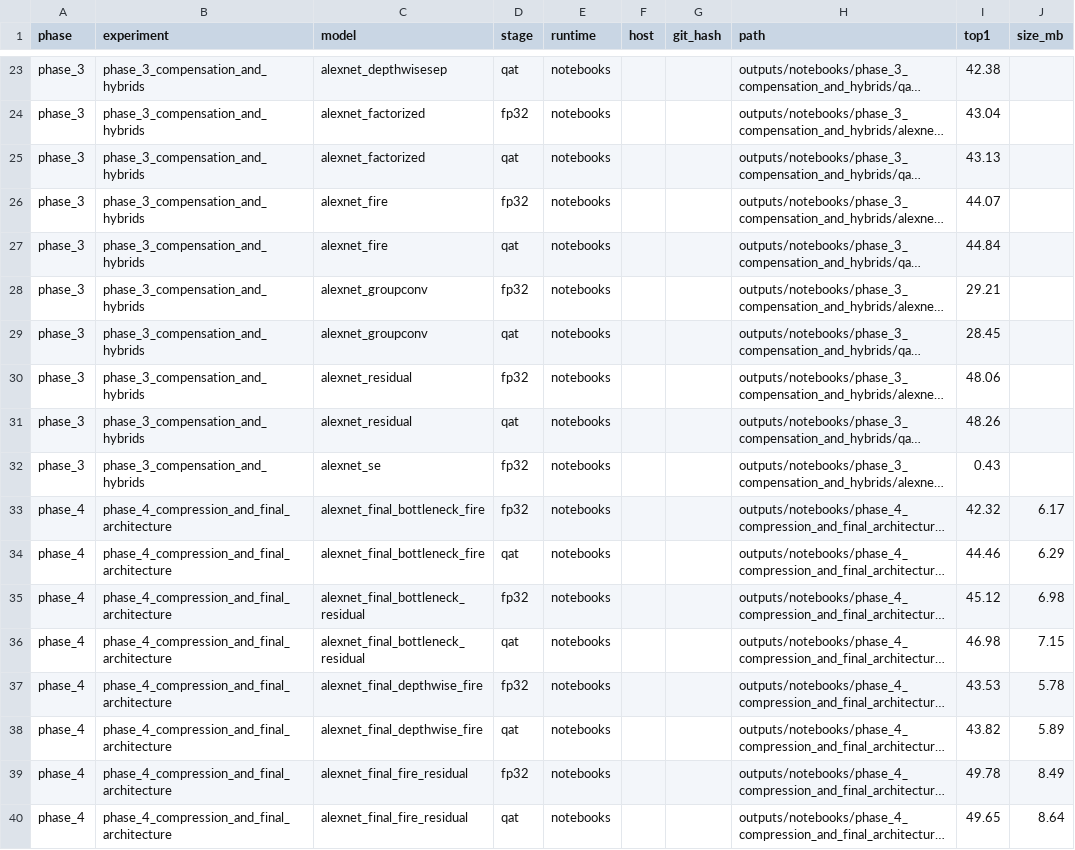
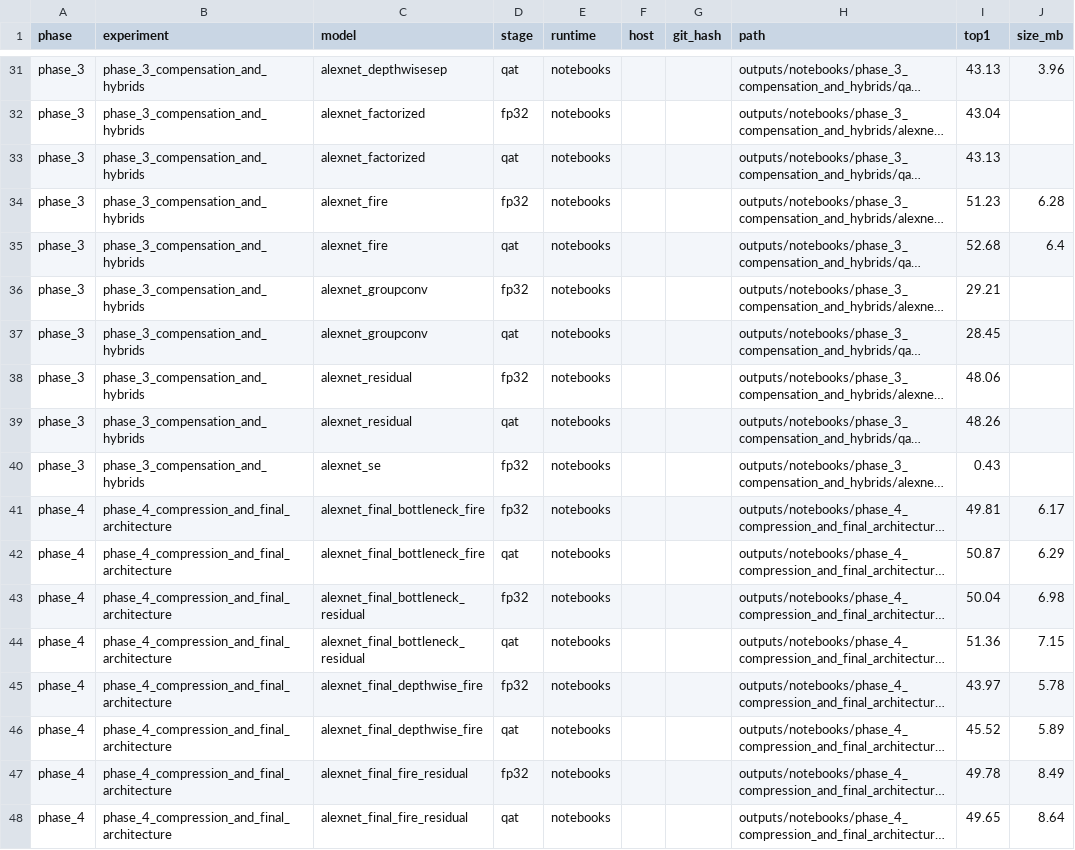
Before and after one commit to RafaelSdeS/dnn_study, a CSV file: results/runs_index.csv, drawn as a sheet; only a part is shown, gaps mark what is left out; long unchanged cells end in …; addresses are those after the commit; the diff covers the shown part only; the diff names each change by its address in the sheet, - before the commit and + after, or states it on an @@ line.

Commit message:
data: backfill runs_index.csv from PCAD checkpoints synced via rsync
Notebook meta.json files only recorded accuracy; size_mb in
runs_index.csv depends on stat()-ing the sibling .pth, which never
existed locally for most Phase 2/3 models and none of Phase 1.
Recovered .pth + training logs from PCAD's archive_legacy_phases/
(phase_2_kernel_restriction and phase_4_5_large_scale reruns) for
every model that had one, and updated best_val_acc to match since
those PCAD runs trained substantially longer.

Phase 1 baseline models (alexnet_tv, mobilenetv2, resnet18tv,
vgg_style) now appear in the index for the first time - they never
had a notebook meta.json locally.

Models with no checkpoint anywhere on PCAD (Phase 2:
2x2_fc/2x2_gap/mixed/stacked; Phase 3: factorized/groupconv/
residual/se) remain unbackfilled - genuinely unrecoverable.

```diff
--- a/results/runs_index.csv
+++ b/results/runs_index.csv
-I31 (top1): 42.38
+I31 (top1): 43.13
-J31 (size_mb): (empty)
+J31 (size_mb): 3.96
-I34 (top1): 44.07
+I34 (top1): 51.23
-J34 (size_mb): (empty)
+J34 (size_mb): 6.28
-I35 (top1): 44.84
+I35 (top1): 52.68
-J35 (size_mb): (empty)
+J35 (size_mb): 6.4
-I41 (top1): 42.32
+I41 (top1): 49.81
-I42 (top1): 44.46
+I42 (top1): 50.87
-I43 (top1): 45.12
+I43 (top1): 50.04
-I44 (top1): 46.98
+I44 (top1): 51.36
-I45 (top1): 43.53
+I45 (top1): 43.97
-I46 (top1): 43.82
+I46 (top1): 45.52
```
Also changed, not shown: 8 added rows and 18 edited cells elsewhere in this file, 26 other files.
